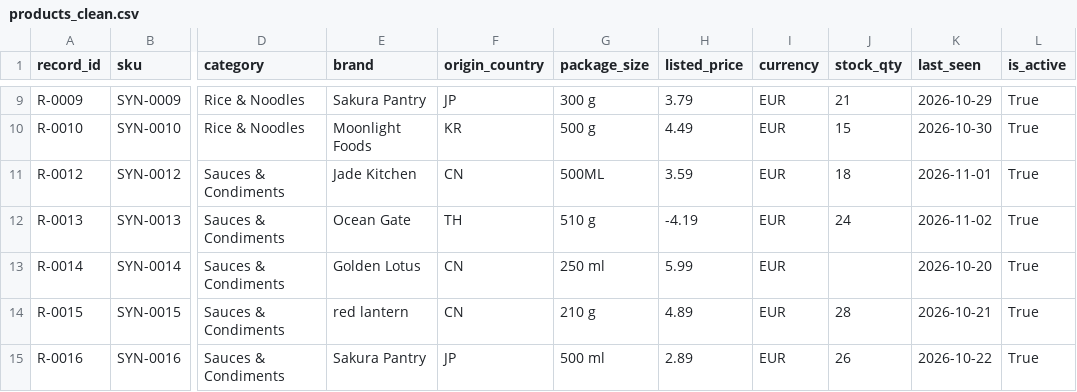
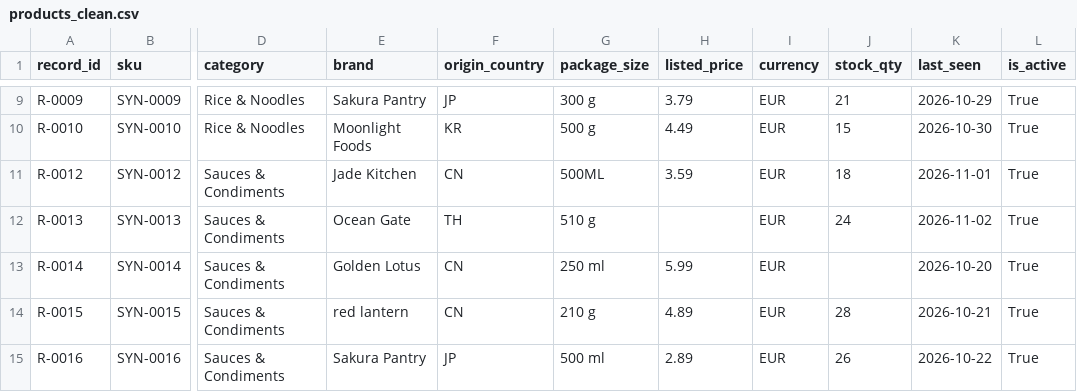
Before and after one commit to dominicho97/development-flow-local, a CSV file: dataset/processed/products_clean.csv, drawn as a sheet; only a part is shown, gaps mark what is left out; the diff names each change by its address in the sheet, - before the commit and + after, or states it on an @@ line.

Commit message:
fixed transformation

```diff
--- a/dataset/processed/products_clean.csv
+++ b/dataset/processed/products_clean.csv
-H12 (listed_price): -4.19
+H12 (listed_price): (empty)
```
